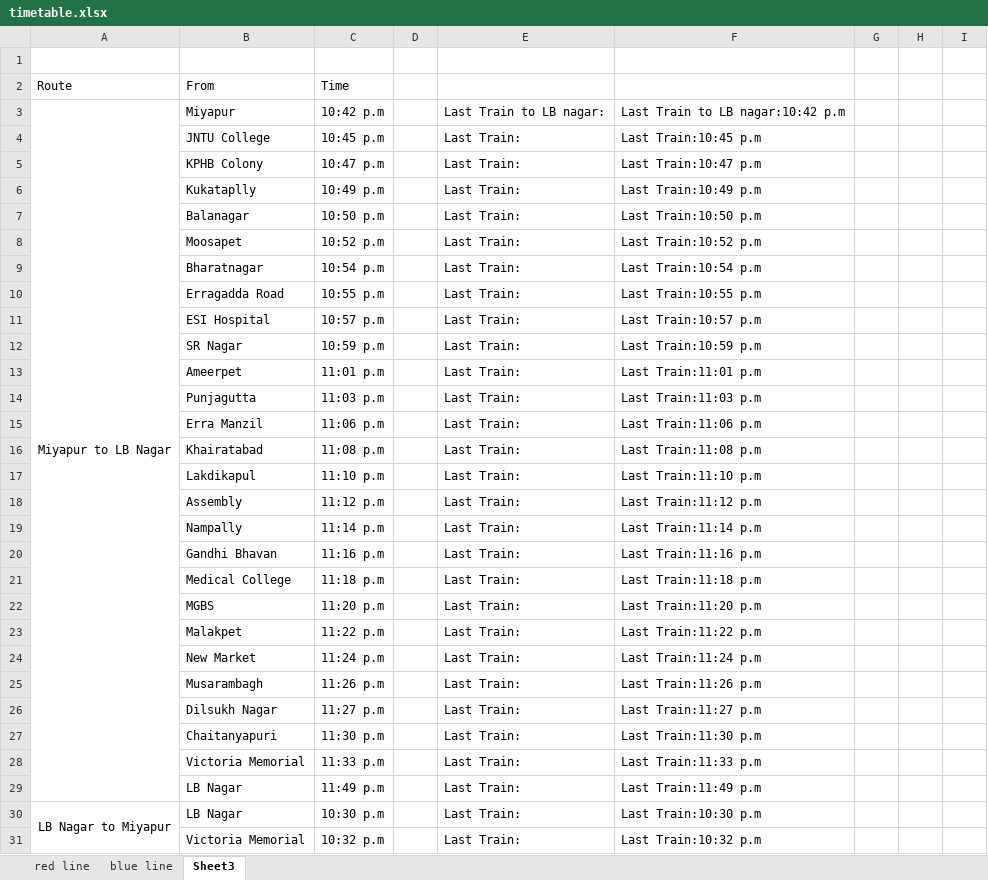
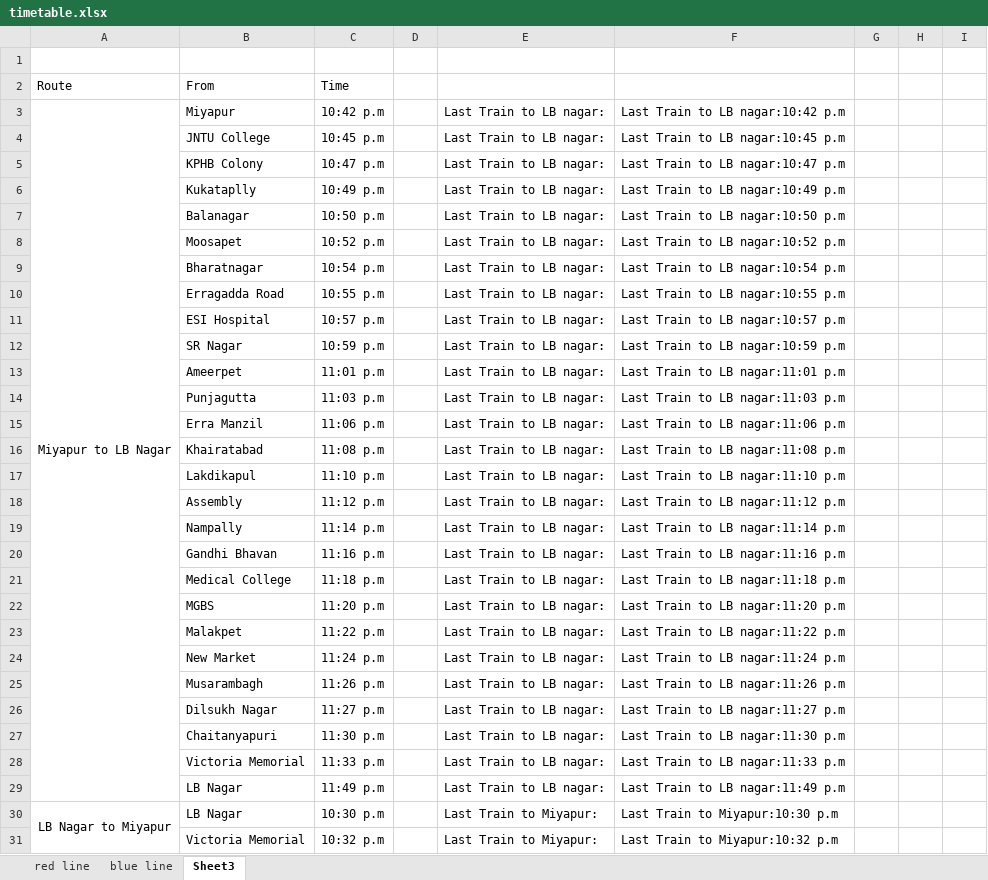
Before and after one commit to kud04rk/fluttertest, an Excel workbook: lib/data/timetable.xlsx, sheet Sheet3, drawn as a sheet; only a part is shown; values as stored, in another font and other column widths than the file's, no borders; the diff covers the shown part only; the diff names each change by its address in the sheet, - before the commit and + after, or states it on an @@ line.

```diff
--- a/lib/data/timetable.xlsx (sheet Sheet3)
+++ b/lib/data/timetable.xlsx (sheet Sheet3)
-E4:E29: Last Train:
+E4:E29: Last Train to LB nagar:
-F4: Last Train:10:45 p.m
+F4: Last Train to LB nagar:10:45 p.m
-F5: Last Train:10:47 p.m
+F5: Last Train to LB nagar:10:47 p.m
-F6: Last Train:10:49 p.m
+F6: Last Train to LB nagar:10:49 p.m
-F7: Last Train:10:50 p.m
+F7: Last Train to LB nagar:10:50 p.m
-F8: Last Train:10:52 p.m
+F8: Last Train to LB nagar:10:52 p.m
-F9: Last Train:10:54 p.m
+F9: Last Train to LB nagar:10:54 p.m
-F10: Last Train:10:55 p.m
+F10: Last Train to LB nagar:10:55 p.m
-F11: Last Train:10:57 p.m
+F11: Last Train to LB nagar:10:57 p.m
-F12: Last Train:10:59 p.m
+F12: Last Train to LB nagar:10:59 p.m
-F13: Last Train:11:01 p.m
+F13: Last Train to LB nagar:11:01 p.m
-F14: Last Train:11:03 p.m
+F14: Last Train to LB nagar:11:03 p.m
-F15: Last Train:11:06 p.m
+F15: Last Train to LB nagar:11:06 p.m
-F16: Last Train:11:08 p.m
+F16: Last Train to LB nagar:11:08 p.m
-F17: Last Train:11:10 p.m
+F17: Last Train to LB nagar:11:10 p.m
-F18: Last Train:11:12 p.m
+F18: Last Train to LB nagar:11:12 p.m
-F19: Last Train:11:14 p.m
+F19: Last Train to LB nagar:11:14 p.m
-F20: Last Train:11:16 p.m
+F20: Last Train to LB nagar:11:16 p.m
-F21: Last Train:11:18 p.m
+F21: Last Train to LB nagar:11:18 p.m
-F22: Last Train:11:20 p.m
+F22: Last Train to LB nagar:11:20 p.m
-F23: Last Train:11:22 p.m
+F23: Last Train to LB nagar:11:22 p.m
-F24: Last Train:11:24 p.m
+F24: Last Train to LB nagar:11:24 p.m
-F25: Last Train:11:26 p.m
+F25: Last Train to LB nagar:11:26 p.m
-F26: Last Train:11:27 p.m
+F26: Last Train to LB nagar:11:27 p.m
-F27: Last Train:11:30 p.m
+F27: Last Train to LB nagar:11:30 p.m
-F28: Last Train:11:33 p.m
+F28: Last Train to LB nagar:11:33 p.m
-F29: Last Train:11:49 p.m
+F29: Last Train to LB nagar:11:49 p.m
-E30:E31: Last Train:
+E30:E31: Last Train to Miyapur:
-F30: Last Train:10:30 p.m
+F30: Last Train to Miyapur:10:30 p.m
-F31: Last Train:10:32 p.m
+F31: Last Train to Miyapur:10:32 p.m
```
Also changed, not shown: 51 edited cells elsewhere in this sheet, 7 other files.
